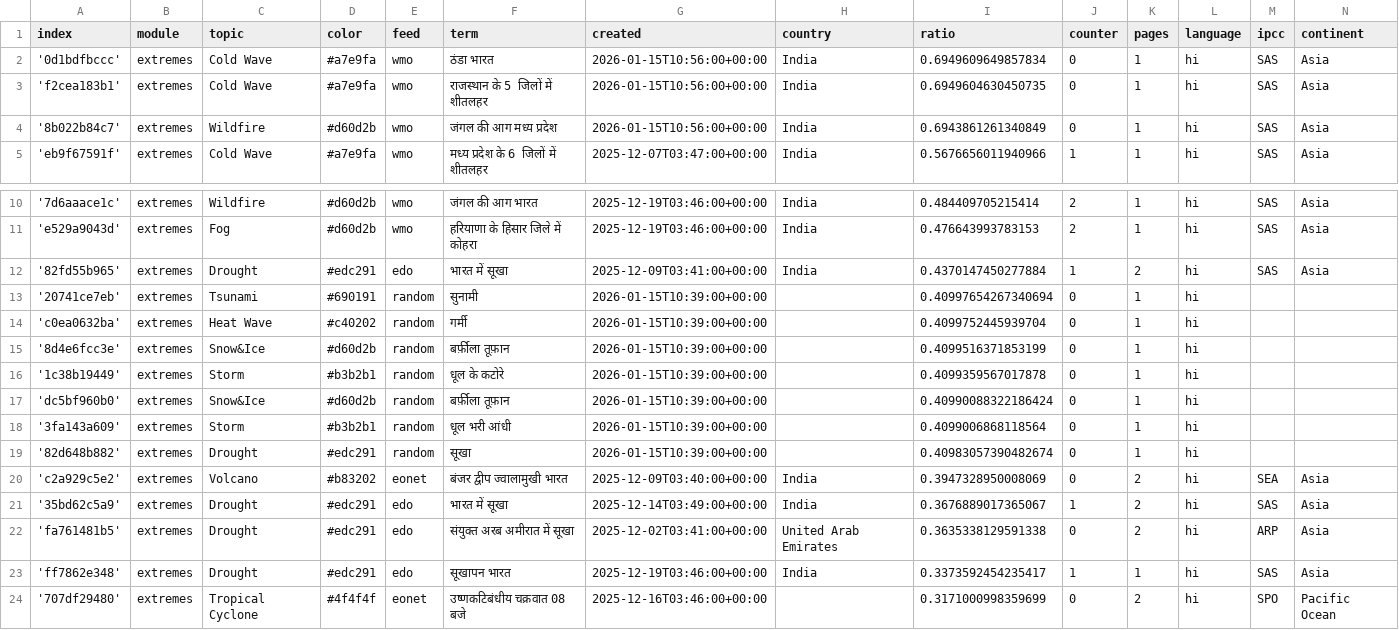
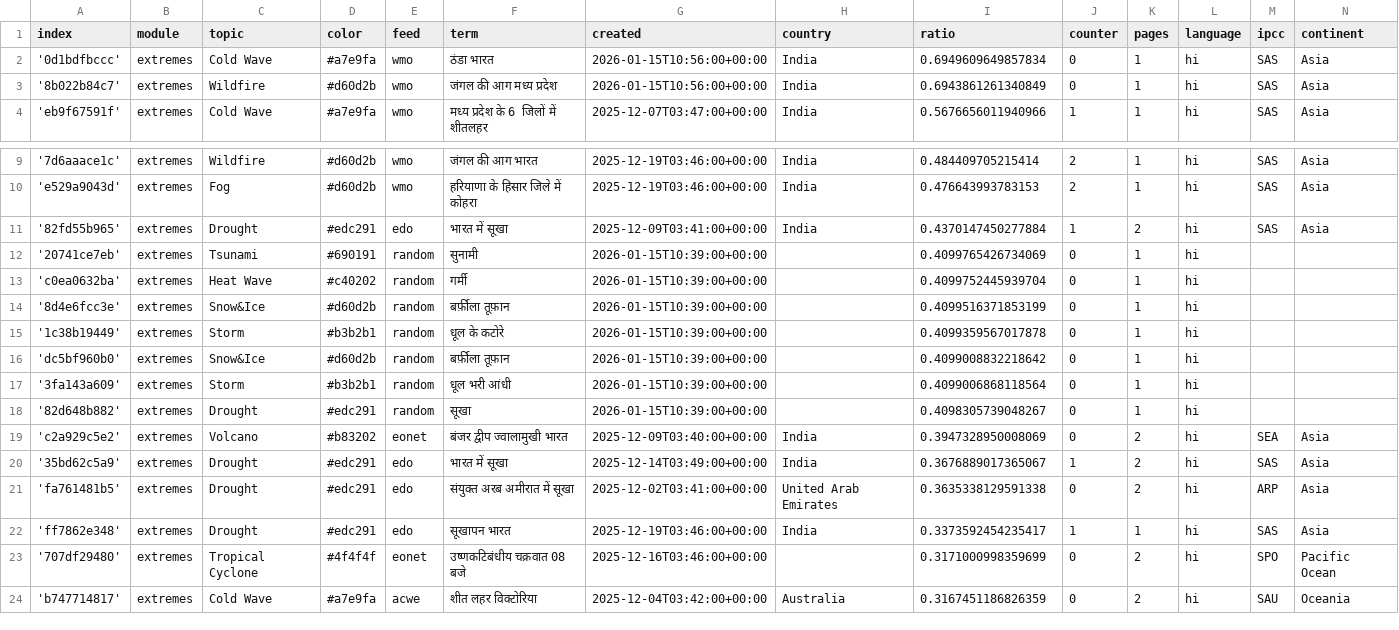
Before and after one commit to hannak555-news/HindiExtremes, a CSV file: terms.csv, drawn as a sheet; only a part is shown, gaps mark what is left out; the shorter side is filled out with more unchanged rows.

Commit message:
Commit from GitHub Actions (harvest:0.0)

```diff
--- a/terms.csv
+++ b/terms.csv
@@ -2,3 +2,2 @@ index,module,topic,color,feed,term,created,country,ratio,counter,pages,language,
 '0d1bdfbccc',extremes,Cold Wave,#a7e9fa,wmo,ठंडा भारत,2026-01-15T10:56:00+00:00,India,0.6949609649857834,0,1,hi,SAS,Asia
-'f2cea183b1',extremes,Cold Wave,#a7e9fa,wmo,राजस्थान के 5 जिलों में शीतलहर,2026-01-15T10:56:00+00:00,India,0.6949604630450735,0,1,hi,SAS,Asia
 '8b022b84c7',extremes,Wildfire,#d60d2b,wmo,जंगल की आग मध्य प्रदेश,2026-01-15T10:56:00+00:00,India,0.6943861261340849,0,1,hi,SAS,Asia
@@ -12,3 +11,3 @@ index,module,topic,color,feed,term,created,country,ratio,counter,pages,language,
 '82fd55b965',extremes,Drought,#edc291,edo,भारत में सूखा,2025-12-09T03:41:00+00:00,India,0.4370147450277884,1,2,hi,SAS,Asia
-'20741ce7eb',extremes,Tsunami,#690191,random,सुनामी,2026-01-15T10:39:00+00:00,,0.40997654267340694,0,1,hi,,
+'20741ce7eb',extremes,Tsunami,#690191,random,सुनामी,2026-01-15T10:39:00+00:00,,0.4099765426734069,0,1,hi,,
 'c0ea0632ba',extremes,Heat Wave,#c40202,random,गर्मी,2026-01-15T10:39:00+00:00,,0.4099752445939704,0,1,hi,,
@@ -16,5 +15,5 @@ index,module,topic,color,feed,term,created,country,ratio,counter,pages,language,
 '1c38b19449',extremes,Storm,#b3b2b1,random,धूल के कटोरे,2026-01-15T10:39:00+00:00,,0.4099359567017878,0,1,hi,,
-'dc5bf960b0',extremes,Snow&Ice,#d60d2b,random,बर्फ़ीला तूफ़ान,2026-01-15T10:39:00+00:00,,0.40990088322186424,0,1,hi,,
+'dc5bf960b0',extremes,Snow&Ice,#d60d2b,random,बर्फ़ीला तूफ़ान,2026-01-15T10:39:00+00:00,,0.4099008832218642,0,1,hi,,
 '3fa143a609',extremes,Storm,#b3b2b1,random,धूल भरी आंधी,2026-01-15T10:39:00+00:00,,0.4099006868118564,0,1,hi,,
-'82d648b882',extremes,Drought,#edc291,random,सूखा,2026-01-15T10:39:00+00:00,,0.40983057390482674,0,1,hi,,
+'82d648b882',extremes,Drought,#edc291,random,सूखा,2026-01-15T10:39:00+00:00,,0.4098305739048267,0,1,hi,,
 'c2a929c5e2',extremes,Volcano,#b83202,eonet,बंजर द्वीप ज्वालामुखी भारत,2025-12-09T03:40:00+00:00,India,0.3947328950008069,0,2,hi,SEA,Asia
```
